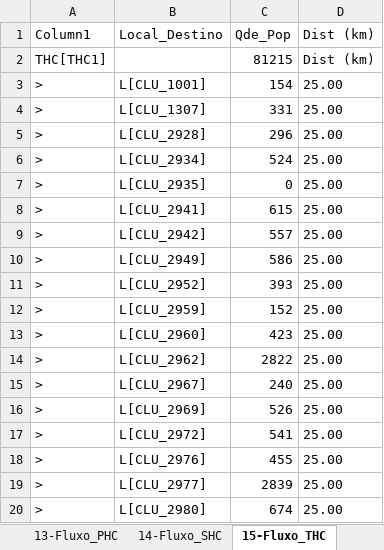
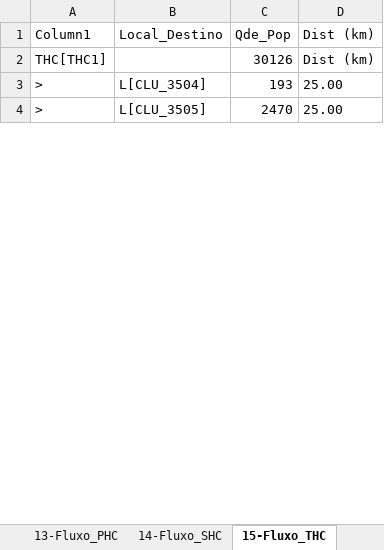
Before and after one commit to joaoflavioufmg/aps, an Excel workbook: report-Div_CLU.xlsx, sheet 15-Fluxo_THC, drawn as a sheet; only a part is shown; values as stored, in another font and other column widths than the file's, no borders; table styles not drawn; removed rows and columns are numbered as before the commit, all else as after; the diff covers the shown part only; the diff names each change by its address in the sheet, - before the commit and + after, or states it on an @@ line.

```diff
--- a/report-Div_CLU.xlsx (sheet 15-Fluxo_THC)
+++ b/report-Div_CLU.xlsx (sheet 15-Fluxo_THC)
-C2 (Qde_Pop): 81215
+C2 (Qde_Pop): 30126
-row 3: > | L[CLU_1001] | 154 | 25.00
-B3 (Local_Destino): L[CLU_1307]
+B3 (Local_Destino): L[CLU_3504]
-C3 (Qde_Pop): 331
+C3 (Qde_Pop): 193
-row 5: > | L[CLU_2928] | 296 | 25.00
-row 6: > | L[CLU_2934] | 524 | 25.00
-B4 (Local_Destino): L[CLU_2935]
+B4 (Local_Destino): L[CLU_3505]
-C4 (Qde_Pop): 0
+C4 (Qde_Pop): 2470
-row 8: > | L[CLU_2941] | 615 | 25.00
-row 9: > | L[CLU_2942] | 557 | 25.00
-row 10: > | L[CLU_2949] | 586 | 25.00
-row 11: > | L[CLU_2952] | 393 | 25.00
-row 12: > | L[CLU_2959] | 152 | 25.00
-row 13: > | L[CLU_2960] | 423 | 25.00
-row 14: > | L[CLU_2962] | 2822 | 25.00
-row 15: > | L[CLU_2967] | 240 | 25.00
-row 16: > | L[CLU_2969] | 526 | 25.00
-row 17: > | L[CLU_2972] | 541 | 25.00
-row 18: > | L[CLU_2976] | 455 | 25.00
-row 19: > | L[CLU_2977] | 2839 | 25.00
-row 20: > | L[CLU_2980] | 674 | 25.00
```
Also changed, not shown: 1 added row, 67 removed rows and 66 edited cells elsewhere in this sheet, sheet 12-Fluxo_RegCensitaria, sheet 9-Balanceamento_PHC, sheet 13-Fluxo_PHC, sheet 14-Fluxo_SHC, sheet 16-Uso_PHC, sheet 6-ContratacaoEquipe_PHC, 8 more sheets, hidden cells, 20 other files.
